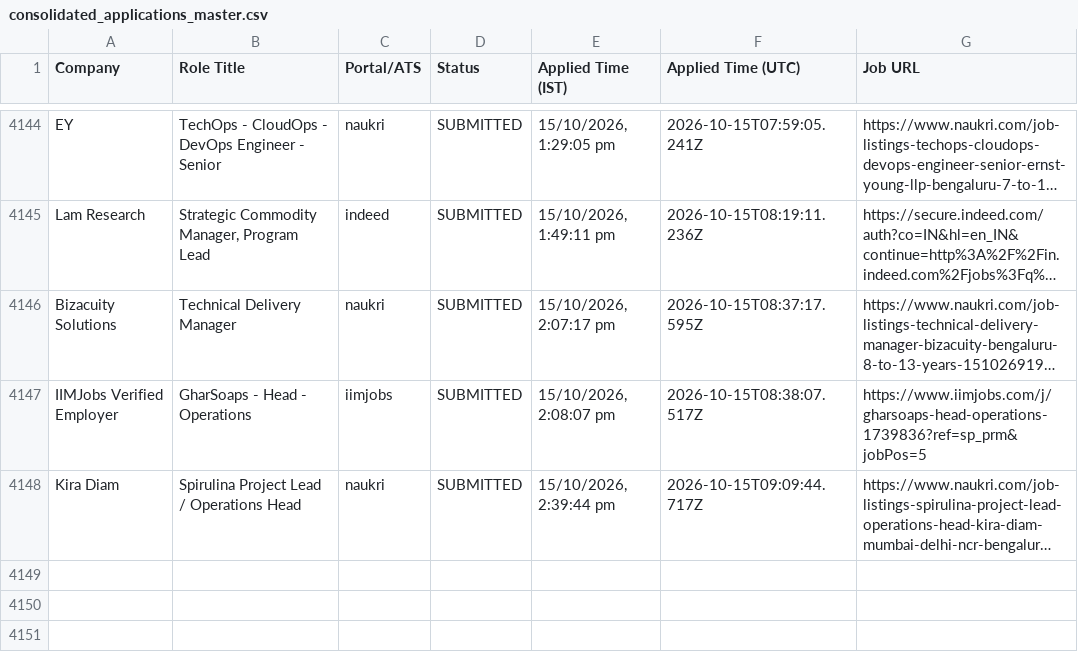
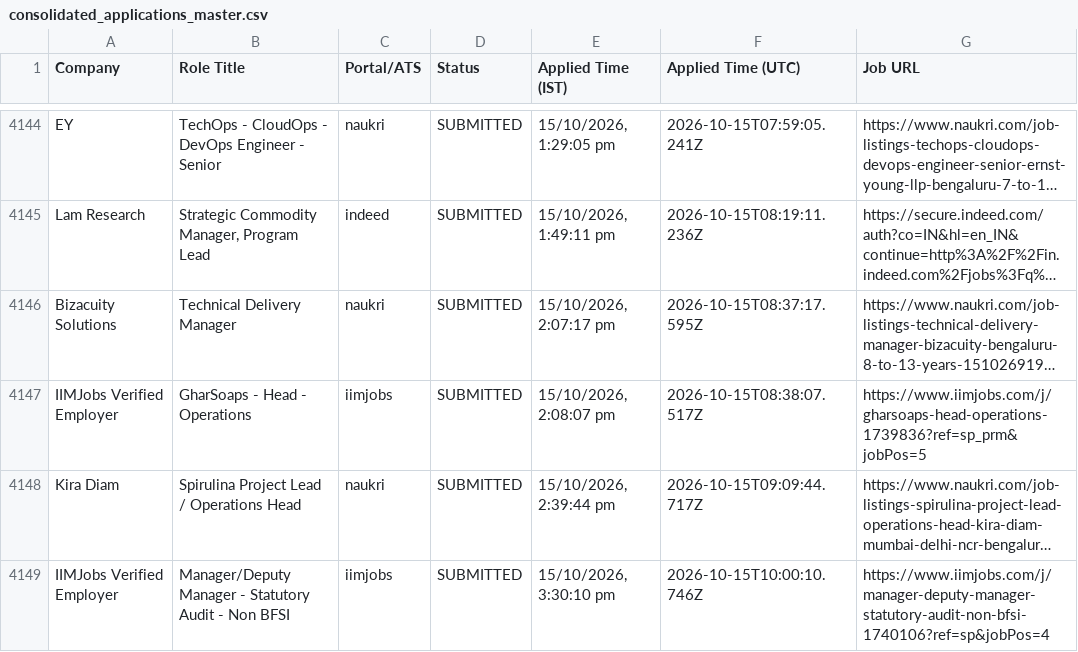
Before and after one commit to sandeepramaswamykashyap-coder/job-search-agent, a CSV file: consolidated_applications_master.csv, drawn as a sheet; only a part is shown, gaps mark what is left out; long unchanged cells end in …; the diff names each change by its address in the sheet, - before the commit and + after, or states it on an @@ line.

Commit message:
feat: recorded visible omni-portal applications cycle #2

```diff
--- a/consolidated_applications_master.csv
+++ b/consolidated_applications_master.csv
+row 4149: IIMJobs Verified Employer | Manager/Deputy Manager - Statutory Audit - Non BFSI | iimjobs | SUBMITTED | 15/10/2026, 3:30:10 pm | 2026-10-15T10:00:10.746Z | https://www.iimjobs.com/j/manager-deputy-manager-statutory-audit-non-bfsi-1740106?ref=sp&jobPos=4
```
Also changed, not shown: verified_clean_applications.csv, 3 other files.
